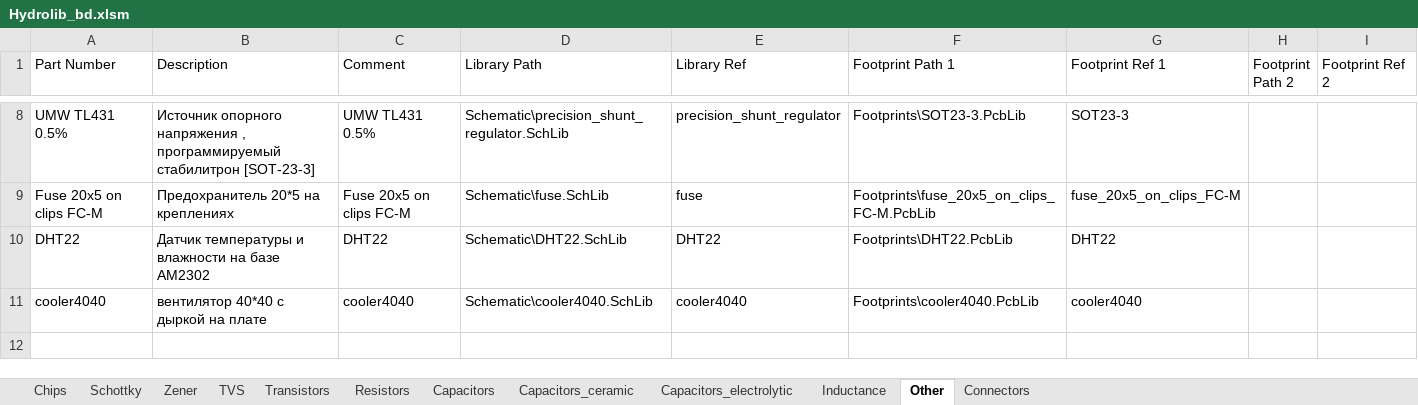
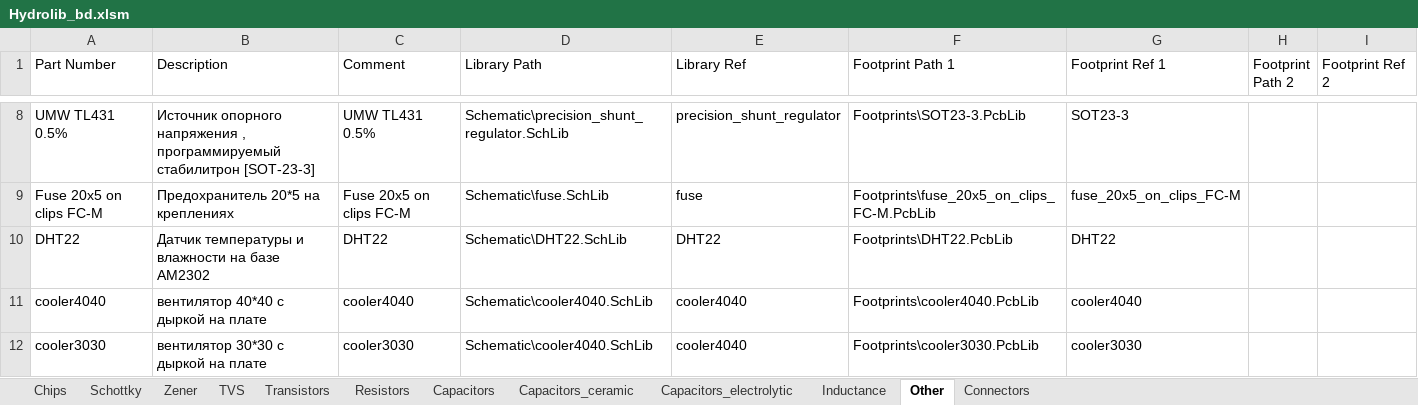
Before and after one commit to hydronautics-team/Hydrolib, an Excel workbook: Database/Hydrolib_bd.xlsm, sheet Other, drawn as a sheet; only a part is shown, gaps mark what is left out; values as stored, in another font and other column widths than the file's, no borders; table styles not drawn; the diff names each change by its address in the sheet, - before the commit and + after, or states it on an @@ line.

```diff
--- a/Database/Hydrolib_bd.xlsm (sheet Other)
+++ b/Database/Hydrolib_bd.xlsm (sheet Other)
+row 12: cooler3030 | вентилятор 30*30 с дыркой на плате | cooler3030 | Schematic\cooler4040.SchLib | cooler4040 | Footprints\cooler3030.PcbLib | cooler3030
```
Also changed, not shown: sheet Inductance, 12 other files.
